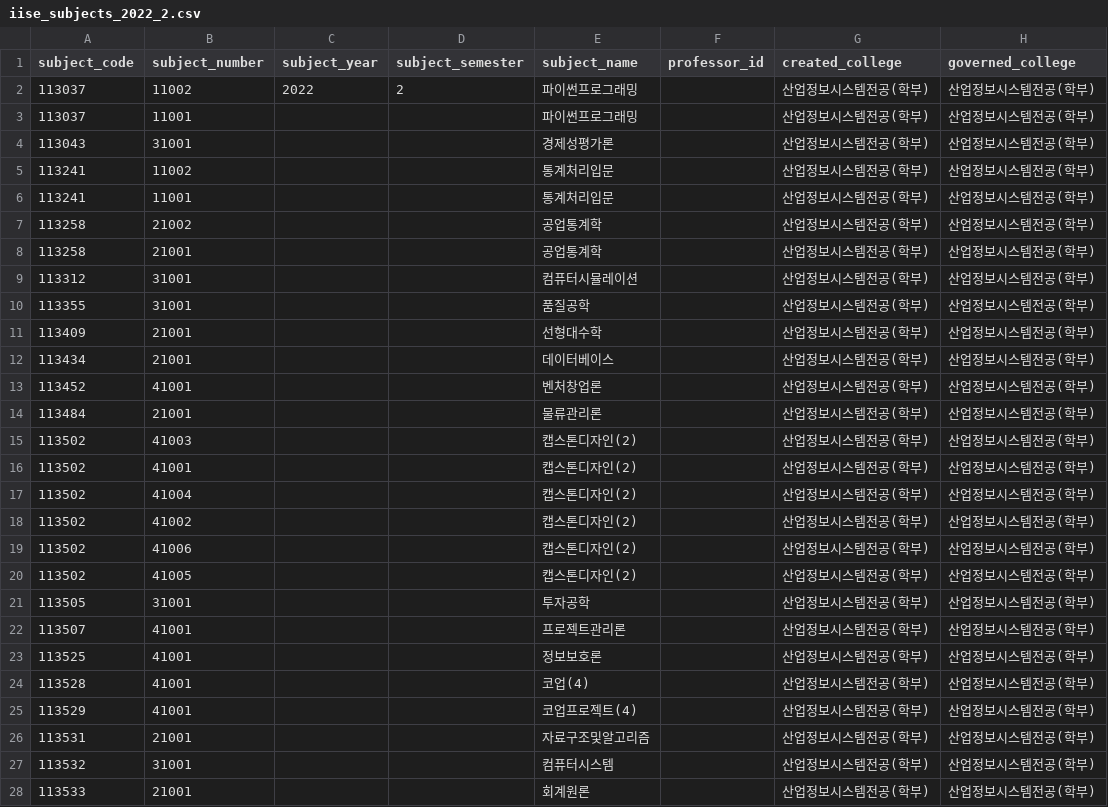
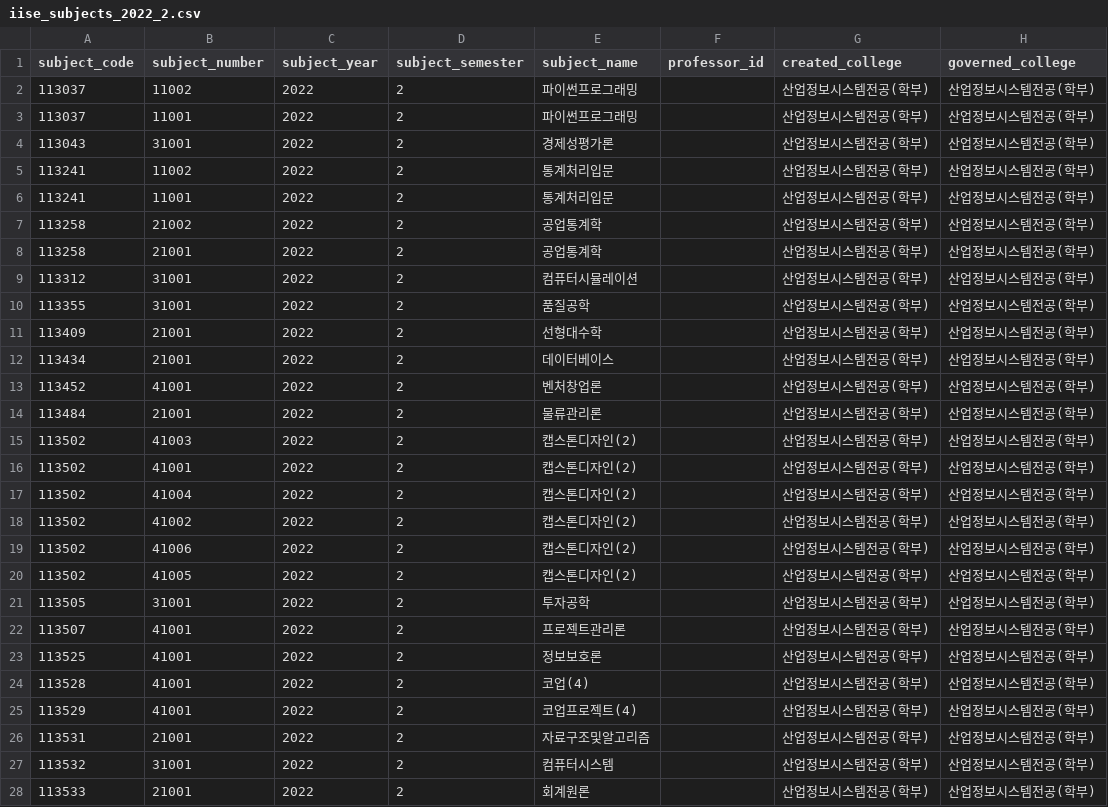
Before and after one commit to kauai-kawaii/course-enrollment-seoultech-cloning, a CSV file: kawaii-data/230910_revising/iise_subjects_2022_2.csv, drawn as a sheet; only a part is shown; the diff names each change by its address in the sheet, - before the commit and + after, or states it on an @@ line.

```diff
--- a/kawaii-data/230910_revising/iise_subjects_2022_2.csv
+++ b/kawaii-data/230910_revising/iise_subjects_2022_2.csv
-C3:C28 (subject_year): (empty)
+C3:C28 (subject_year): 2022
-D3:D28 (subject_semester): (empty)
+D3:D28 (subject_semester): 2
```
Also changed, not shown: 12 other files.
